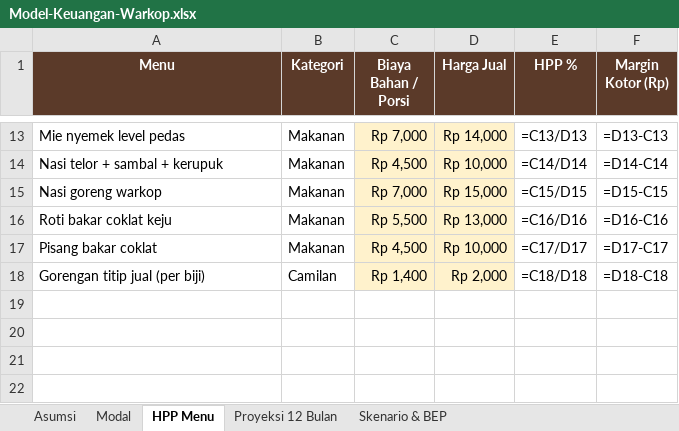
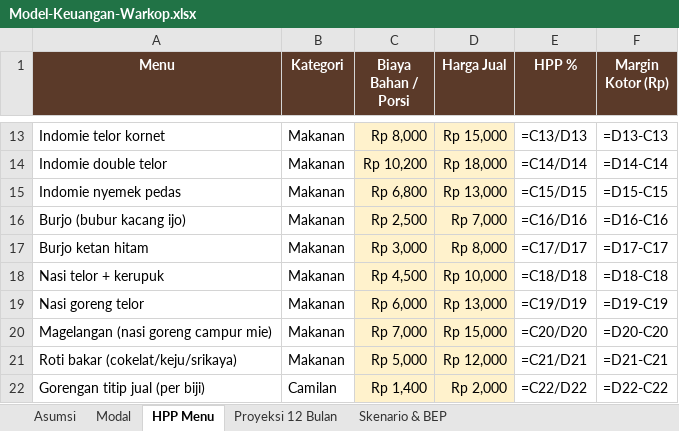
Before and after one commit to ozhiythyko17-cmyk/Malika, an Excel workbook: warkop/Model-Keuangan-Warkop.xlsx, sheet HPP Menu, drawn as a sheet; only a part is shown, gaps mark what is left out; values as stored, in another font and other column widths than the file's, no borders; formulas without a stored value are shown as written; addresses are those after the commit; the diff covers the shown part only; the diff names each change by its address in the sheet, - before the commit and + after, or states it on an @@ line.

```diff
--- a/warkop/Model-Keuangan-Warkop.xlsx (sheet HPP Menu)
+++ b/warkop/Model-Keuangan-Warkop.xlsx (sheet HPP Menu)
-A13 (Menu): Mie nyemek level pedas
+A13 (Menu): Indomie telor kornet
-C13 (Biaya Bahan / Porsi): Rp 7,000
+C13 (Biaya Bahan / Porsi): Rp 8,000
-D13 (Harga Jual): Rp 14,000
+D13 (Harga Jual): Rp 15,000
-A14 (Menu): Nasi telor + sambal + kerupuk
+A14 (Menu): Indomie double telor
-C14 (Biaya Bahan / Porsi): Rp 4,500
+C14 (Biaya Bahan / Porsi): Rp 10,200
-D14 (Harga Jual): Rp 10,000
+D14 (Harga Jual): Rp 18,000
-A15 (Menu): Nasi goreng warkop
+A15 (Menu): Indomie nyemek pedas
-C15 (Biaya Bahan / Porsi): Rp 7,000
+C15 (Biaya Bahan / Porsi): Rp 6,800
-D15 (Harga Jual): Rp 15,000
+D15 (Harga Jual): Rp 13,000
-A16 (Menu): Roti bakar coklat keju
+A16 (Menu): Burjo (bubur kacang ijo)
-C16 (Biaya Bahan / Porsi): Rp 5,500
+C16 (Biaya Bahan / Porsi): Rp 2,500
-D16 (Harga Jual): Rp 13,000
+D16 (Harga Jual): Rp 7,000
-A17 (Menu): Pisang bakar coklat
+A17 (Menu): Burjo ketan hitam
-C17 (Biaya Bahan / Porsi): Rp 4,500
+C17 (Biaya Bahan / Porsi): Rp 3,000
-D17 (Harga Jual): Rp 10,000
+D17 (Harga Jual): Rp 8,000
+row 18: Nasi telor + kerupuk | Makanan | Rp 4,500 | Rp 10,000 | =C18/D18 | =D18-C18
+row 19: Nasi goreng telor | Makanan | Rp 6,000 | Rp 13,000 | =C19/D19 | =D19-C19
+row 20: Magelangan (nasi goreng campur mie) | Makanan | Rp 7,000 | Rp 15,000 | =C20/D20 | =D20-C20
+row 21: Roti bakar (cokelat/keju/srikaya) | Makanan | Rp 5,000 | Rp 12,000 | =C21/D21 | =D21-C21
-E22 (HPP %): =C18/D18
+E22 (HPP %): =C22/D22
-F22 (Margin Kotor (Rp)): =D18-C18
+F22 (Margin Kotor (Rp)): =D22-C22
```
Also changed, not shown: 1 added row, 1 removed row and 30 edited cells elsewhere in this sheet, sheet Modal, sheet Asumsi, sheet Skenario & BEP, sheet Proyeksi 12 Bulan, 3 other files.
